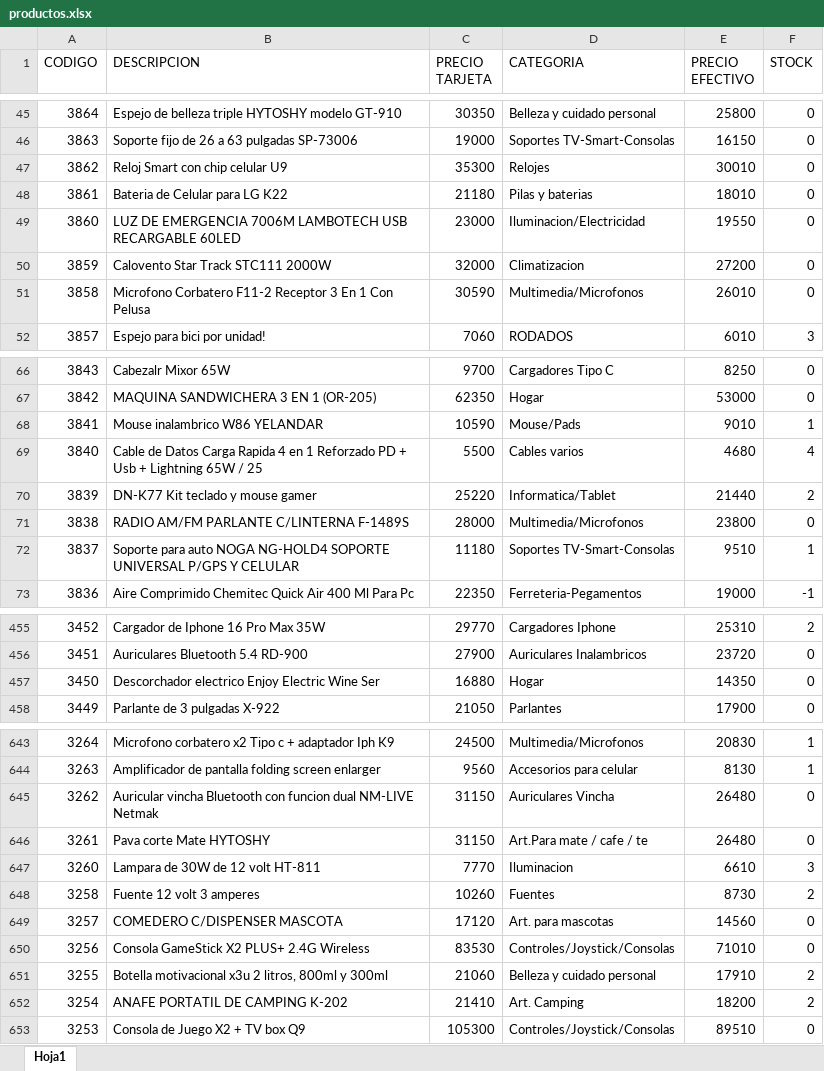
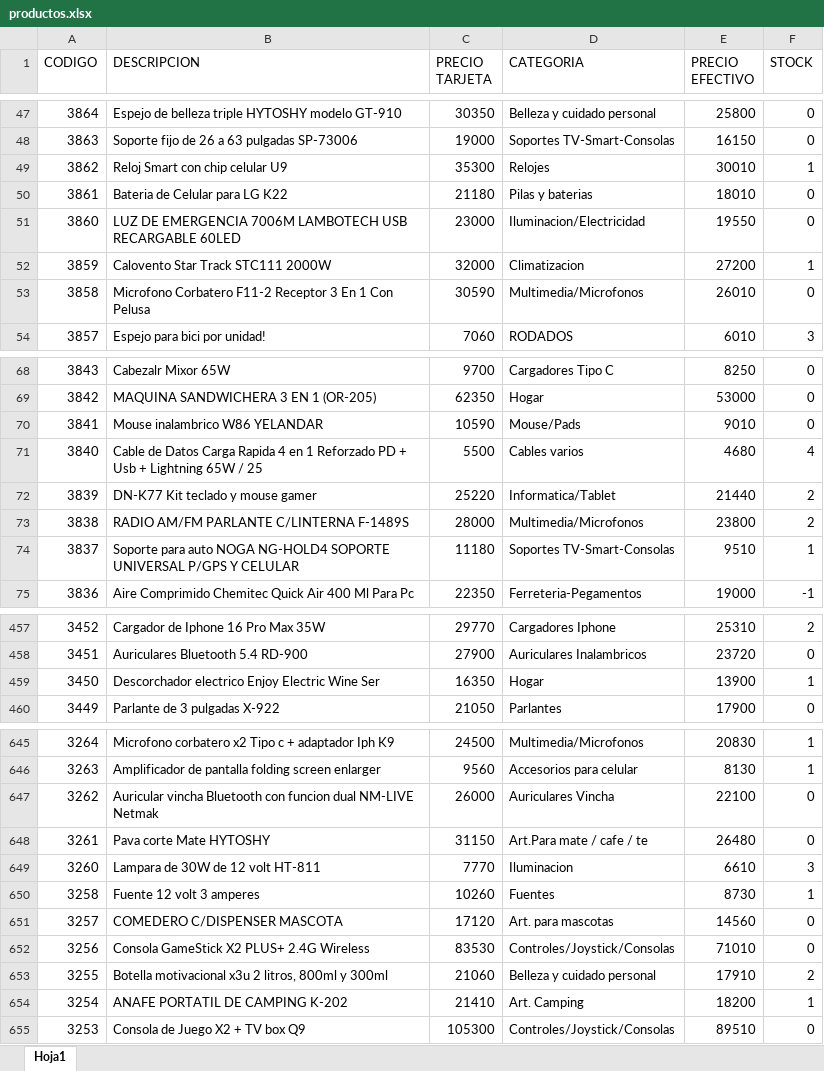
Before and after one commit to Nickbaster/tecnocodys, an Excel workbook: productos.xlsx, sheet Hoja1, drawn as a sheet; only a part is shown, gaps mark what is left out; values as stored, in another font and other column widths than the file's, no borders; addresses are those after the commit; the diff covers the shown part only; the diff names each change by its address in the sheet, - before the commit and + after, or states it on an @@ line.

```diff
--- a/productos.xlsx (sheet Hoja1)
+++ b/productos.xlsx (sheet Hoja1)
-F49 (STOCK): 0
+F49 (STOCK): 1
-F52 (STOCK): 0
+F52 (STOCK): 1
-F70 (STOCK): 1
+F70 (STOCK): 0
-F73 (STOCK): 0
+F73 (STOCK): 2
-C459 (PRECIO TARJETA): 16880
+C459 (PRECIO TARJETA): 16350
-E459 (PRECIO EFECTIVO): 14350
+E459 (PRECIO EFECTIVO): 13900
-F459 (STOCK): 0
+F459 (STOCK): 1
-C647 (PRECIO TARJETA): 31150
+C647 (PRECIO TARJETA): 26000
-E647 (PRECIO EFECTIVO): 26480
+E647 (PRECIO EFECTIVO): 22100
-F650 (STOCK): 2
+F650 (STOCK): 1
-F654 (STOCK): 2
+F654 (STOCK): 1
```
Also changed, not shown: 2 added rows and 103 edited cells elsewhere in this sheet, 5 other files.
